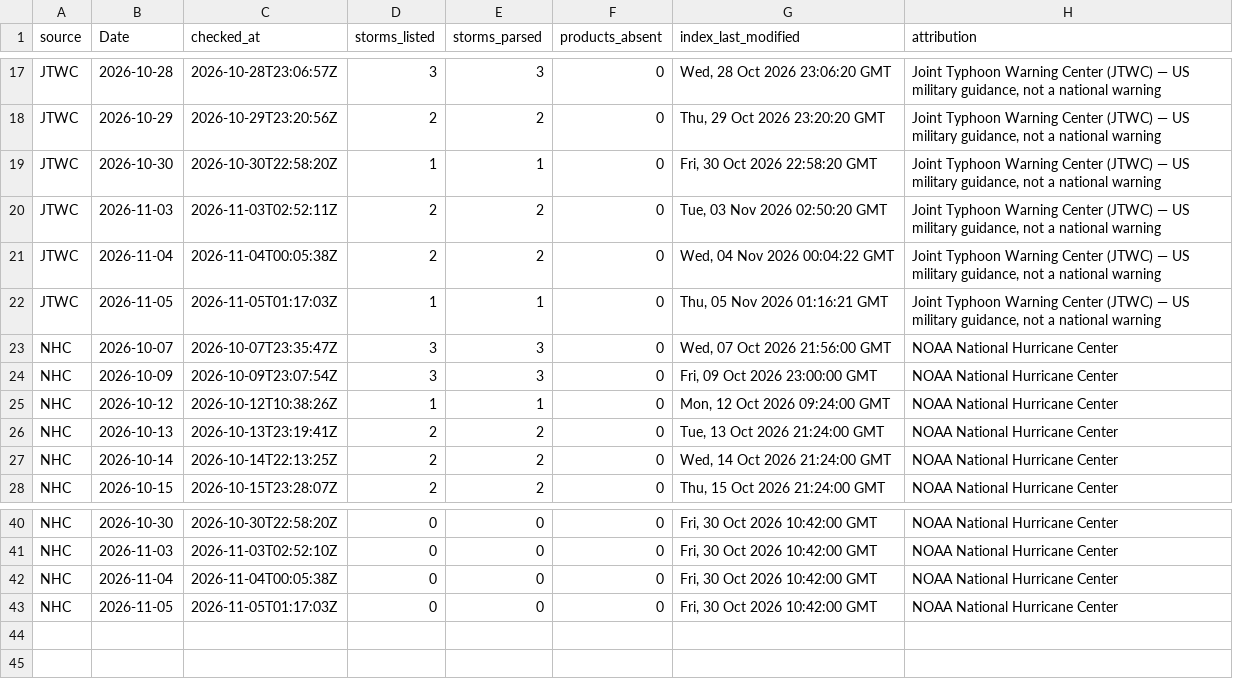
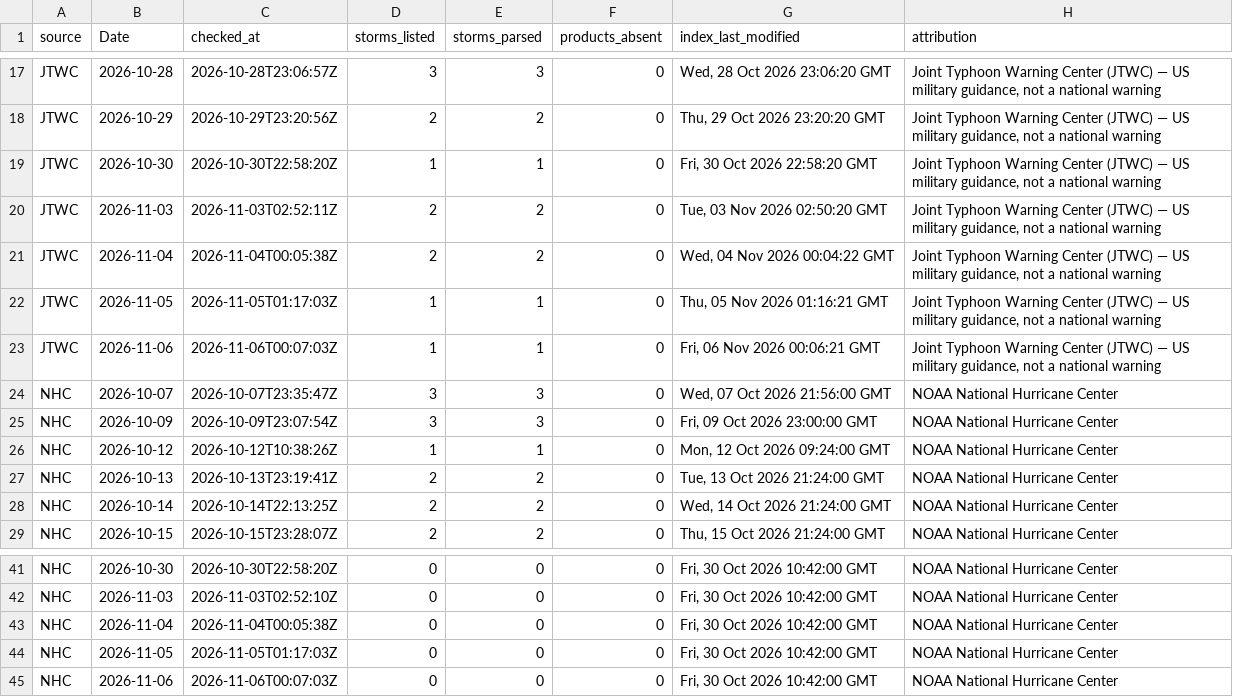
Before and after one commit to philipbergman6-glitch/Mirror-Market, a CSV file: data/history/cyclone_source_status.csv, drawn as a sheet; only a part is shown, gaps mark what is left out; the diff names each change by its address in the sheet, - before the commit and + after, or states it on an @@ line.

```diff
--- a/data/history/cyclone_source_status.csv
+++ b/data/history/cyclone_source_status.csv
+row 23: JTWC | 2026-11-06 | 2026-11-06T00:07:03Z | 1 | 1 | 0 | Fri, 06 Nov 2026 00:06:21 GMT | Joint Typhoon Warning Center (JTWC) — US military guidance, not a national warning
+row 45: NHC | 2026-11-06 | 2026-11-06T00:07:03Z | 0 | 0 | 0 | Fri, 30 Oct 2026 10:42:00 GMT | NOAA National Hurricane Center
```
Also changed, not shown: data/history/argentina_fob.csv, data/history/brazil_spot_prices.csv, 12 other files.
